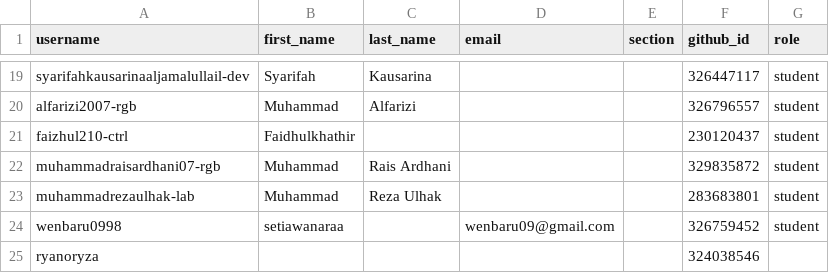
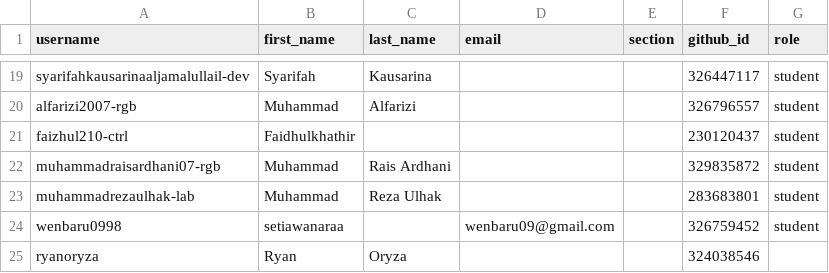
Before and after one commit to tik-pnl/classroom50, a CSV file: 2025-trkj-2b/roster.csv, drawn as a sheet; only a part is shown, gaps mark what is left out.

Commit message:
[Classroom 50] Edit student: 2025-trkj-2b/ryanoryza

```diff
--- a/2025-trkj-2b/roster.csv
+++ b/2025-trkj-2b/roster.csv
@@ -24,2 +24,2 @@ muhammadrezaulhak-lab,Muhammad,Reza Ulhak,,,283683801,student
 wenbaru0998,setiawanaraa,,wenbaru09@gmail.com,,326759452,student
-ryanoryza,,,,,324038546,
+ryanoryza,Ryan,Oryza,,,324038546,
```
